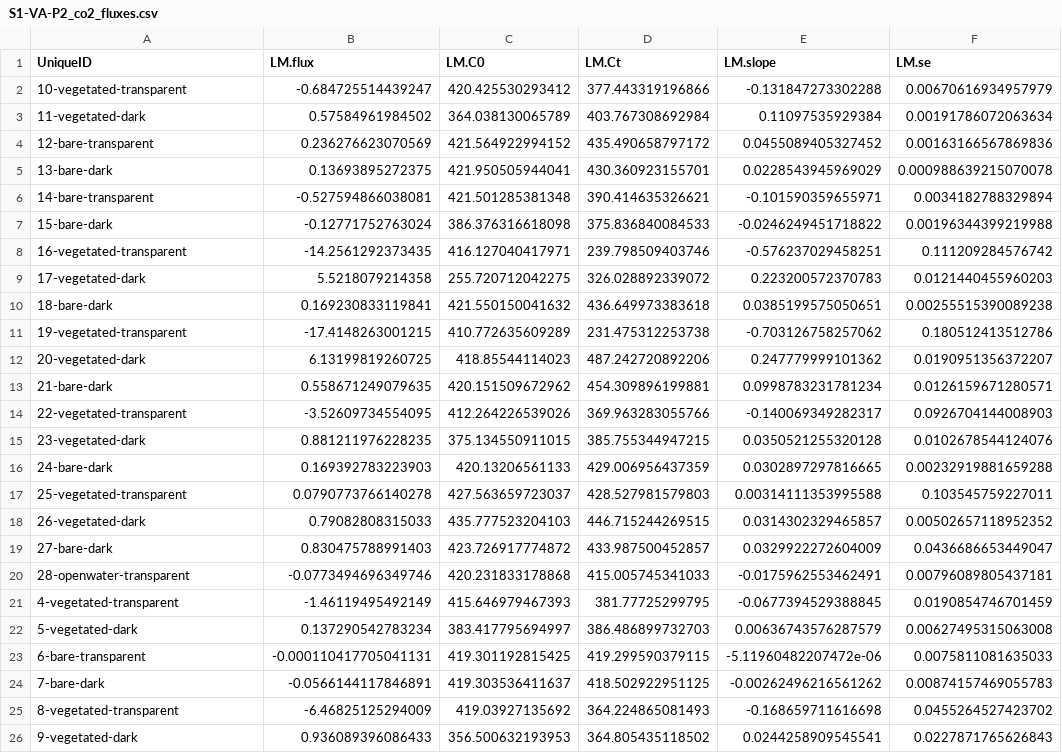
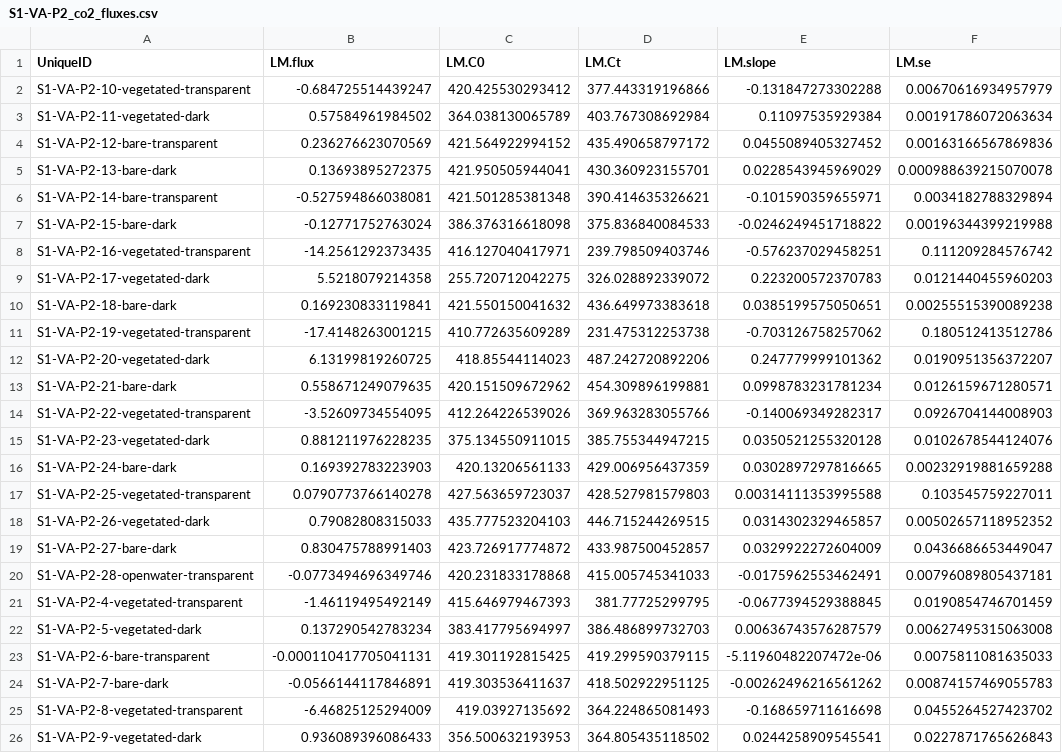
Before and after one commit to camilleminaudo/picarroprocessing, a CSV file: results/processed/S1-VA-P2/S1-VA-P2_co2_fluxes.csv, drawn as a sheet; only a part is shown; the diff names each change by its address in the sheet, - before the commit and + after, or states it on an @@ line.

Commit message:
a working Rmd file and results

```diff
--- a/results/processed/S1-VA-P2/S1-VA-P2_co2_fluxes.csv
+++ b/results/processed/S1-VA-P2/S1-VA-P2_co2_fluxes.csv
-A2 (UniqueID): 10-vegetated-transparent
+A2 (UniqueID): S1-VA-P2-10-vegetated-transparent
-A3 (UniqueID): 11-vegetated-dark
+A3 (UniqueID): S1-VA-P2-11-vegetated-dark
-A4 (UniqueID): 12-bare-transparent
+A4 (UniqueID): S1-VA-P2-12-bare-transparent
-A5 (UniqueID): 13-bare-dark
+A5 (UniqueID): S1-VA-P2-13-bare-dark
-A6 (UniqueID): 14-bare-transparent
+A6 (UniqueID): S1-VA-P2-14-bare-transparent
-A7 (UniqueID): 15-bare-dark
+A7 (UniqueID): S1-VA-P2-15-bare-dark
-A8 (UniqueID): 16-vegetated-transparent
+A8 (UniqueID): S1-VA-P2-16-vegetated-transparent
-A9 (UniqueID): 17-vegetated-dark
+A9 (UniqueID): S1-VA-P2-17-vegetated-dark
-A10 (UniqueID): 18-bare-dark
+A10 (UniqueID): S1-VA-P2-18-bare-dark
-A11 (UniqueID): 19-vegetated-transparent
+A11 (UniqueID): S1-VA-P2-19-vegetated-transparent
-A12 (UniqueID): 20-vegetated-dark
+A12 (UniqueID): S1-VA-P2-20-vegetated-dark
-A13 (UniqueID): 21-bare-dark
+A13 (UniqueID): S1-VA-P2-21-bare-dark
-A14 (UniqueID): 22-vegetated-transparent
+A14 (UniqueID): S1-VA-P2-22-vegetated-transparent
-A15 (UniqueID): 23-vegetated-dark
+A15 (UniqueID): S1-VA-P2-23-vegetated-dark
-A16 (UniqueID): 24-bare-dark
+A16 (UniqueID): S1-VA-P2-24-bare-dark
-A17 (UniqueID): 25-vegetated-transparent
+A17 (UniqueID): S1-VA-P2-25-vegetated-transparent
-A18 (UniqueID): 26-vegetated-dark
+A18 (UniqueID): S1-VA-P2-26-vegetated-dark
-A19 (UniqueID): 27-bare-dark
+A19 (UniqueID): S1-VA-P2-27-bare-dark
-A20 (UniqueID): 28-openwater-transparent
+A20 (UniqueID): S1-VA-P2-28-openwater-transparent
-A21 (UniqueID): 4-vegetated-transparent
+A21 (UniqueID): S1-VA-P2-4-vegetated-transparent
-A22 (UniqueID): 5-vegetated-dark
+A22 (UniqueID): S1-VA-P2-5-vegetated-dark
-A23 (UniqueID): 6-bare-transparent
+A23 (UniqueID): S1-VA-P2-6-bare-transparent
-A24 (UniqueID): 7-bare-dark
+A24 (UniqueID): S1-VA-P2-7-bare-dark
-A25 (UniqueID): 8-vegetated-transparent
+A25 (UniqueID): S1-VA-P2-8-vegetated-transparent
-A26 (UniqueID): 9-vegetated-dark
+A26 (UniqueID): S1-VA-P2-9-vegetated-dark
```
Also changed, not shown: results/processed/S1-VA-P2/S1-VA-P2_ch4_fluxes.csv, results/processed/corrected_fieldsheets/S1-VA-P2-Fieldsheet-GHG_corrected.csv, 3 other files.
